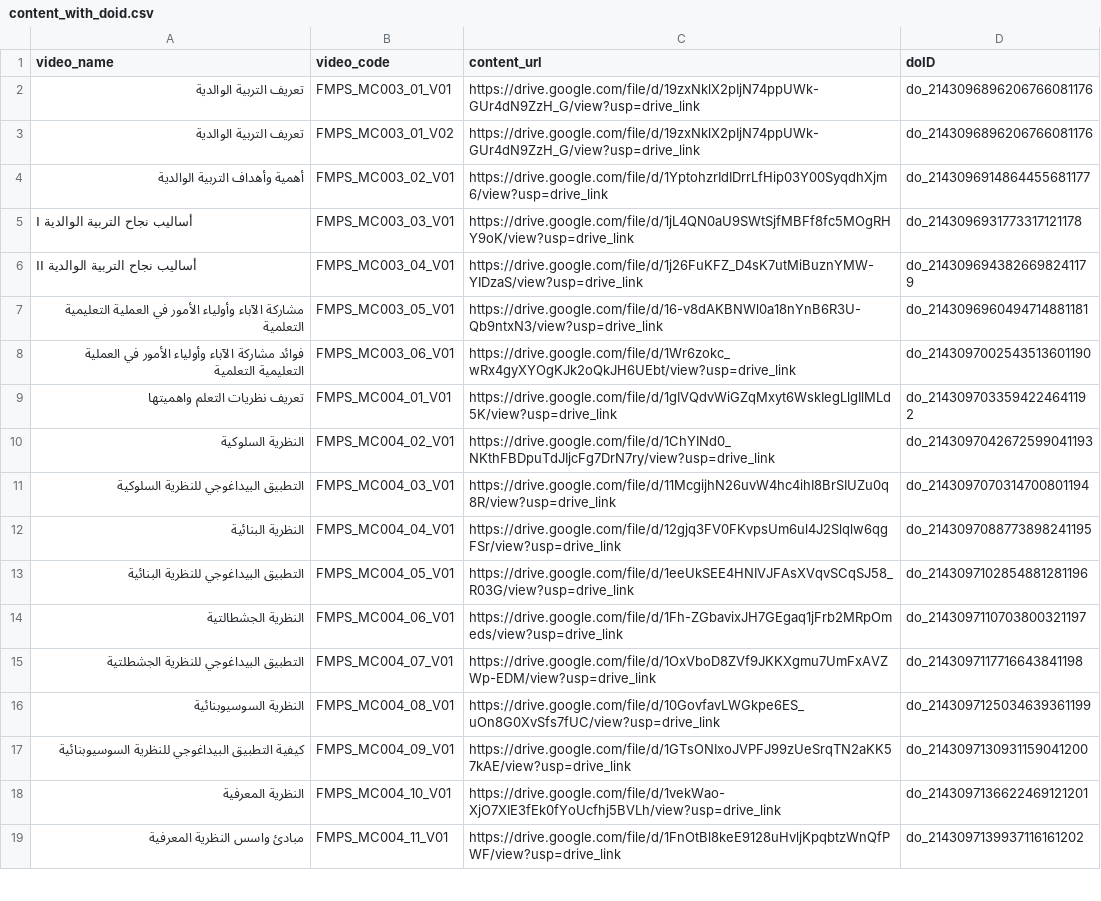
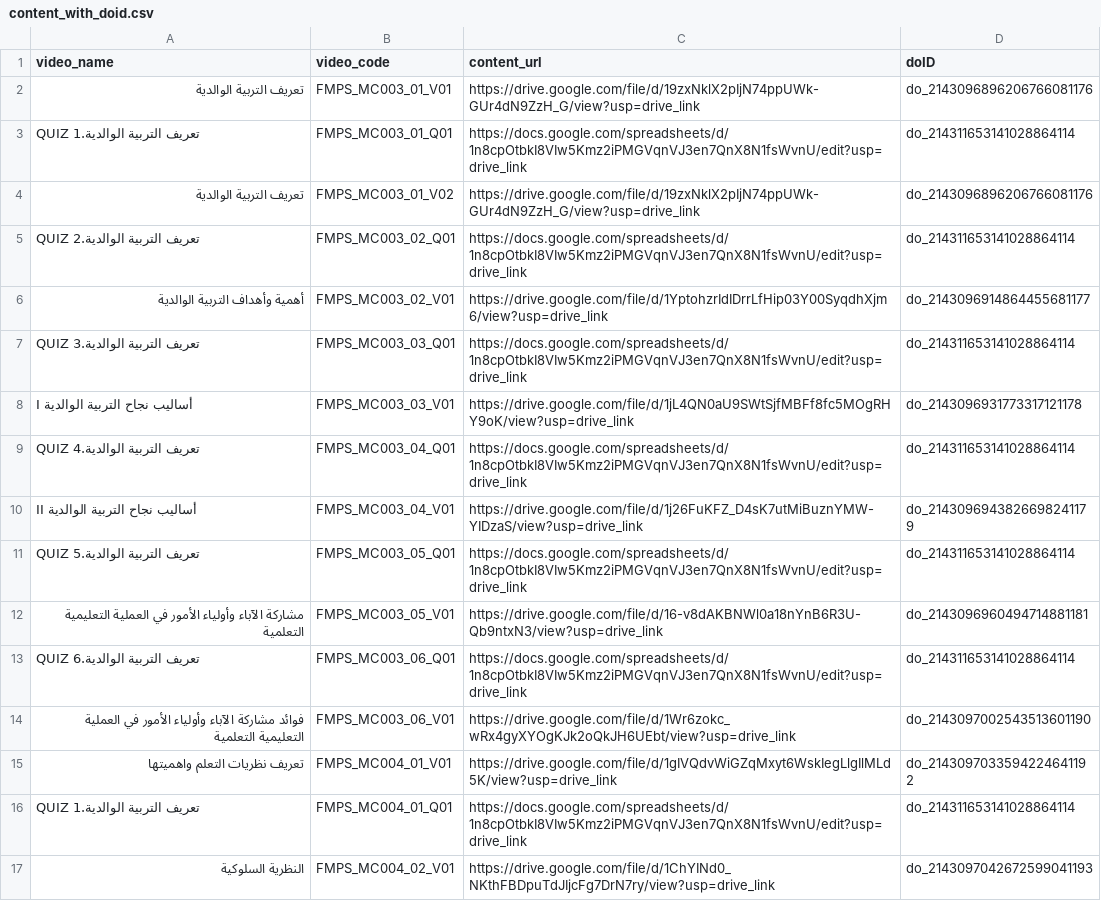
Before and after one commit to sanketika-labs/ad-hoc-scripts, a CSV file: Protean/course_creation/csv/content_with_doid.csv, drawn as a sheet; only a part is shown; the shorter side is filled out with more unchanged rows; the diff covers the shown part only.

Commit message:
sanketika.ipynb for quiz data prep

```diff
--- a/Protean/course_creation/csv/content_with_doid.csv
+++ b/Protean/course_creation/csv/content_with_doid.csv
@@ -2,9 +2,16 @@ video_name,video_code,content_url,doID
 تعريف التربية الوالدية,FMPS_MC003_01_V01,https://drive.google.com/file/d/19zxNklX2pIjN74ppUWk-GUr4dN9ZzH_G/view?usp=drive_link,do_2143096896206766081176
+QUIZ 1.تعريف التربية الوالدية,FMPS_MC003_01_Q01,https://docs.google.com/spreadsheets/d/1n8cpOtbkI8VIw5Kmz2iPMGVqnVJ3en7QnX8N1fsWvnU/edit?usp=drive_link,do_214311653141028864114
 تعريف التربية الوالدية,FMPS_MC003_01_V02,https://drive.google.com/file/d/19zxNklX2pIjN74ppUWk-GUr4dN9ZzH_G/view?usp=drive_link,do_2143096896206766081176
+QUIZ 2.تعريف التربية الوالدية,FMPS_MC003_02_Q01,https://docs.google.com/spreadsheets/d/1n8cpOtbkI8VIw5Kmz2iPMGVqnVJ3en7QnX8N1fsWvnU/edit?usp=drive_link,do_214311653141028864114
 أهمية وأهداف التربية الوالدية,FMPS_MC003_02_V01,https://drive.google.com/file/d/1YptohzrIdIDrrLfHip03Y00SyqdhXjm6/view?usp=drive_link,do_2143096914864455681177
+QUIZ 3.تعريف التربية الوالدية,FMPS_MC003_03_Q01,https://docs.google.com/spreadsheets/d/1n8cpOtbkI8VIw5Kmz2iPMGVqnVJ3en7QnX8N1fsWvnU/edit?usp=drive_link,do_214311653141028864114
 I أساليب نجاح التربية الوالدية,FMPS_MC003_03_V01,https://drive.google.com/file/d/1jL4QN0aU9SWtSjfMBFf8fc5MOgRHY9oK/view?usp=drive_link,do_2143096931773317121178
+QUIZ 4.تعريف التربية الوالدية,FMPS_MC003_04_Q01,https://docs.google.com/spreadsheets/d/1n8cpOtbkI8VIw5Kmz2iPMGVqnVJ3en7QnX8N1fsWvnU/edit?usp=drive_link,do_214311653141028864114
 II أساليب نجاح التربية الوالدية,FMPS_MC003_04_V01,https://drive.google.com/file/d/1j26FuKFZ_D4sK7utMiBuznYMW-YIDzaS/view?usp=drive_link,do_2143096943826698241179
+QUIZ 5.تعريف التربية الوالدية,FMPS_MC003_05_Q01,https://docs.google.com/spreadsheets/d/1n8cpOtbkI8VIw5Kmz2iPMGVqnVJ3en7QnX8N1fsWvnU/edit?usp=drive_link,do_214311653141028864114
 مشاركة الآباء وأولياء الأمور في العملية التعليمية التعلمية,FMPS_MC003_05_V01,https://drive.google.com/file/d/16-v8dAKBNWl0a18nYnB6R3U-Qb9ntxN3/view?usp=drive_link,do_2143096960494714881181
+QUIZ 6.تعريف التربية الوالدية,FMPS_MC003_06_Q01,https://docs.google.com/spreadsheets/d/1n8cpOtbkI8VIw5Kmz2iPMGVqnVJ3en7QnX8N1fsWvnU/edit?usp=drive_link,do_214311653141028864114
 فوائد مشاركة الآباء وأولياء الأمور في العملية التعليمية التعلمية,FMPS_MC003_06_V01,https://drive.google.com/file/d/1Wr6zokc_wRx4gyXYOgKJk2oQkJH6UEbt/view?usp=drive_link,do_2143097002543513601190
 تعريف نظريات التعلم واهميتها,FMPS_MC004_01_V01,https://drive.google.com/file/d/1gIVQdvWiGZqMxyt6WskIegLlgIlMLd5K/view?usp=drive_link,do_2143097033594224641192
+QUIZ 1.تعريف التربية الوالدية,FMPS_MC004_01_Q01,https://docs.google.com/spreadsheets/d/1n8cpOtbkI8VIw5Kmz2iPMGVqnVJ3en7QnX8N1fsWvnU/edit?usp=drive_link,do_214311653141028864114
 النظرية السلوكية,FMPS_MC004_02_V01,https://drive.google.com/file/d/1ChYINd0_NKthFBDpuTdJIjcFg7DrN7ry/view?usp=drive_link,do_2143097042672599041193
```
Also changed, not shown: 10 added rows elsewhere in this file, Protean/course_creation/csv/Content.csv, 8 other files.
